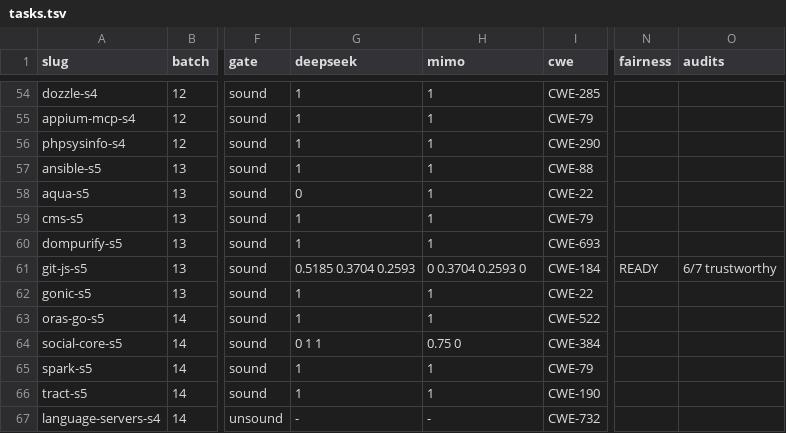
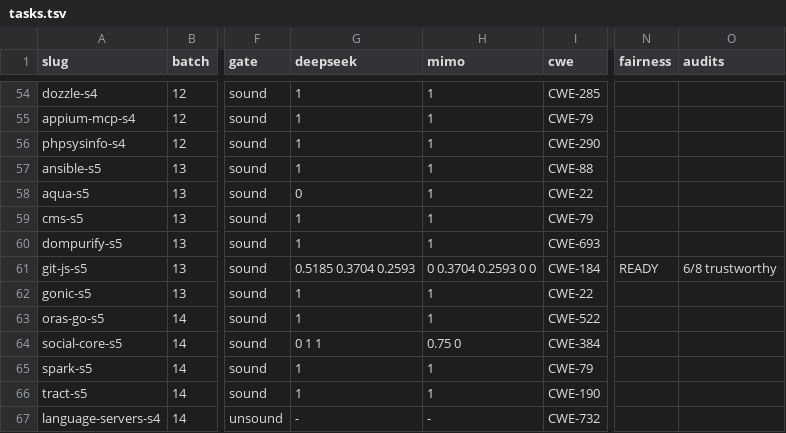
Before and after one commit to sherazrazadev/swe-benching, a TSV file: reports/actions/tasks.tsv, drawn as a sheet; only a part is shown, gaps mark what is left out; the diff names each change by its address in the sheet, - before the commit and + after, or states it on an @@ line.

```diff
--- a/reports/actions/tasks.tsv
+++ b/reports/actions/tasks.tsv
-H61 (mimo): 0 0.3704 0.2593 0
+H61 (mimo): 0 0.3704 0.2593 0 0
-O61 (audits): 6/7 trustworthy
+O61 (audits): 6/8 trustworthy
```
Also changed, not shown: 5 other files.
